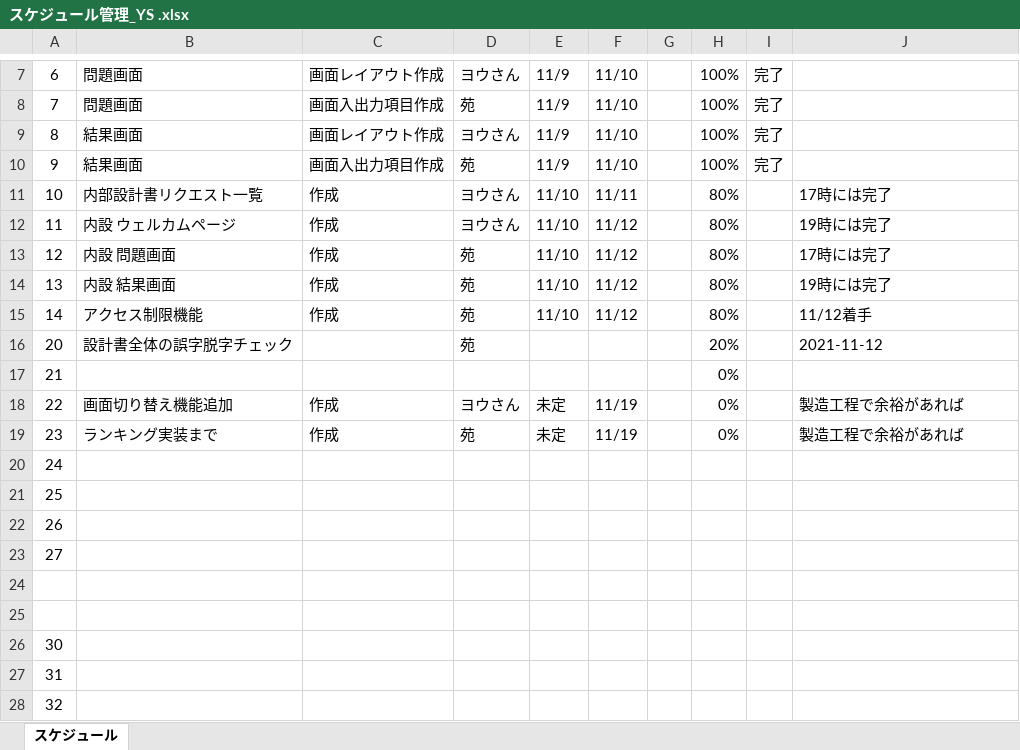
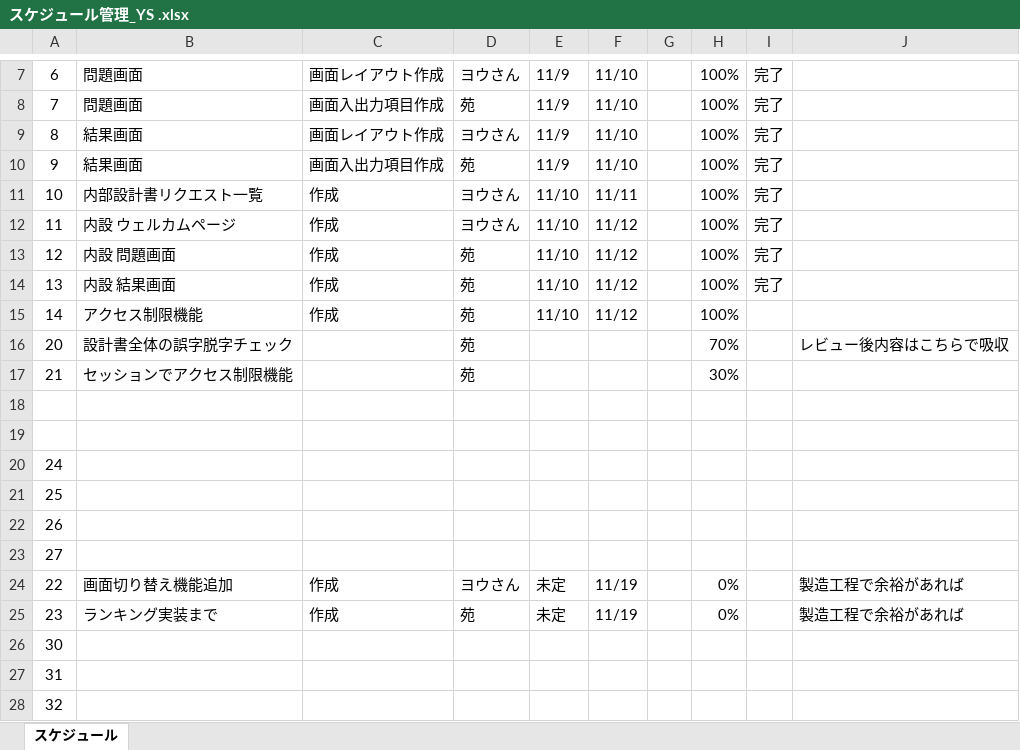
Before and after one commit to tkysn1028/prac, an Excel workbook: YSteam開発資料まとめ/スケジュール管理_YS .xlsx, sheet スケジュール, drawn as a sheet; only a part is shown, gaps mark what is left out; values as stored, in another font and other column widths than the file's, no borders; conditional formats and table styles not drawn; the diff names each change by its address in the sheet, - before the commit and + after, or states it on an @@ line.

```diff
--- a/YSteam開発資料まとめ/スケジュール管理_YS .xlsx (sheet スケジュール)
+++ b/YSteam開発資料まとめ/スケジュール管理_YS .xlsx (sheet スケジュール)
-H11:H15: 80%
+H11:H15: 100%
-I11:I14: (empty)
+I11:I14: 完了
-J11: 17時には完了
+J11: (empty)
-J12: 19時には完了
+J12: (empty)
-J13: 17時には完了
+J13: (empty)
-J14: 19時には完了
+J14: (empty)
-J15: 11/12着手
+J15: (empty)
-H16: 20%
+H16: 70%
-J16: 2021-11-12
+J16: レビュー後内容はこちらで吸収
-B17: (empty)
+B17: セッションでアクセス制限機能
-D17: (empty)
+D17: 苑
-H17: 0%
+H17: 30%
-row 18: 22 | 画面切り替え機能追加 | 作成 | ヨウさん | 未定 | 11/19 |  | 0% |  | 製造工程で余裕があれば
+row 18: (empty)
-row 19: 23 | ランキング実装まで | 作成 | 苑 | 未定 | 11/19 |  | 0% |  | 製造工程で余裕があれば
+row 19: (empty)
-row 24: (empty)
+row 24: 22 | 画面切り替え機能追加 | 作成 | ヨウさん | 未定 | 11/19 |  | 0% |  | 製造工程で余裕があれば
-row 25: (empty)
+row 25: 23 | ランキング実装まで | 作成 | 苑 | 未定 | 11/19 |  | 0% |  | 製造工程で余裕があれば
```
Also changed, not shown: 33 other files.
